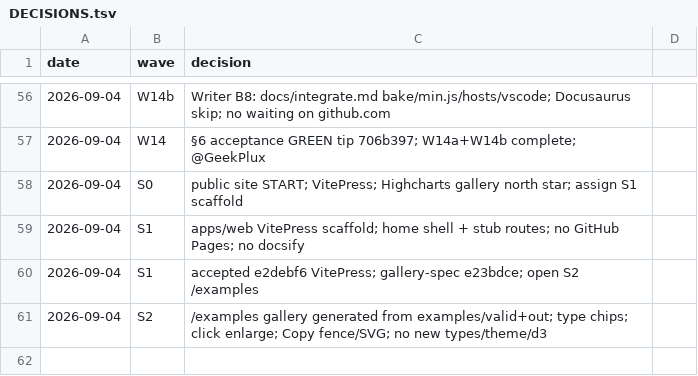
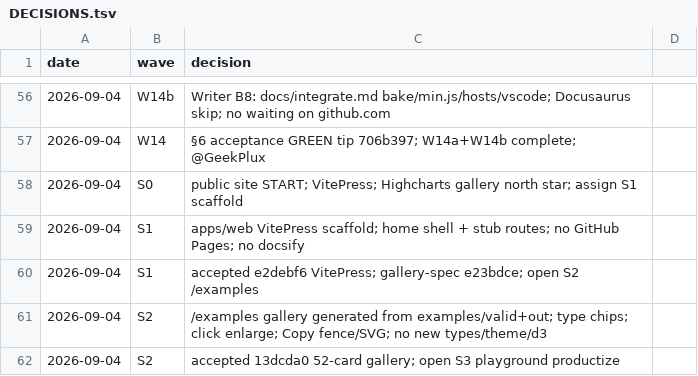
Before and after one commit to geekplux/markvis, a TSV file: DECISIONS.tsv, drawn as a sheet; only a part is shown, gaps mark what is left out; the diff names each change by its address in the sheet, - before the commit and + after, or states it on an @@ line.

Commit message:
docs(status): S2 accepted; open S3 playground

```diff
--- a/DECISIONS.tsv
+++ b/DECISIONS.tsv
+row 62: 2026-09-04 | S2 | accepted 13dcda0 52-card gallery; open S3 playground productize
```
Also changed, not shown: 1 other file.
